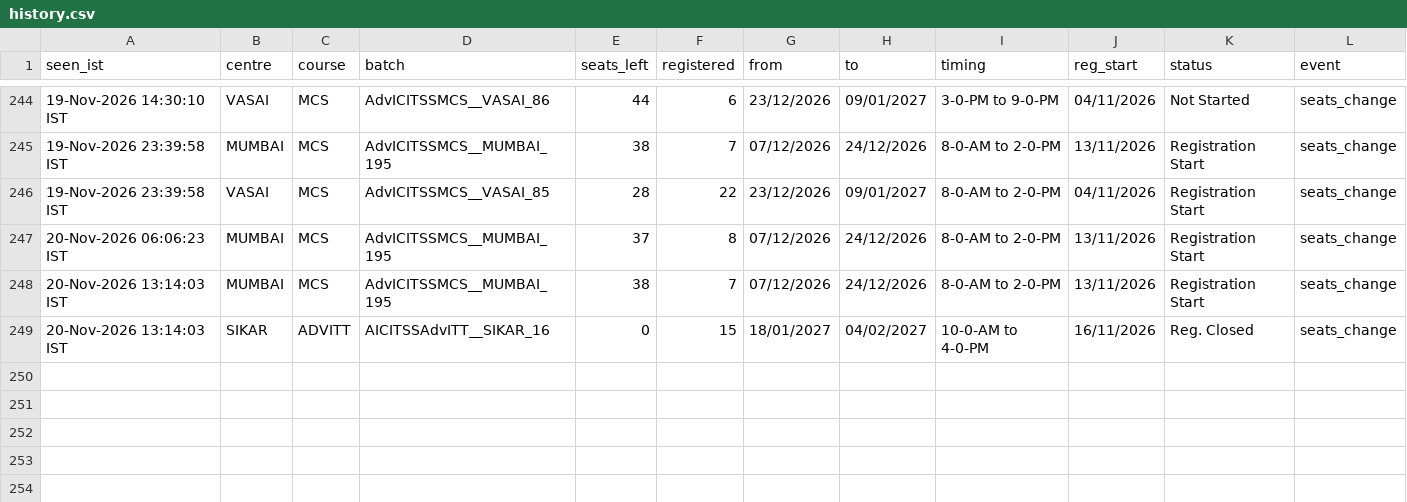
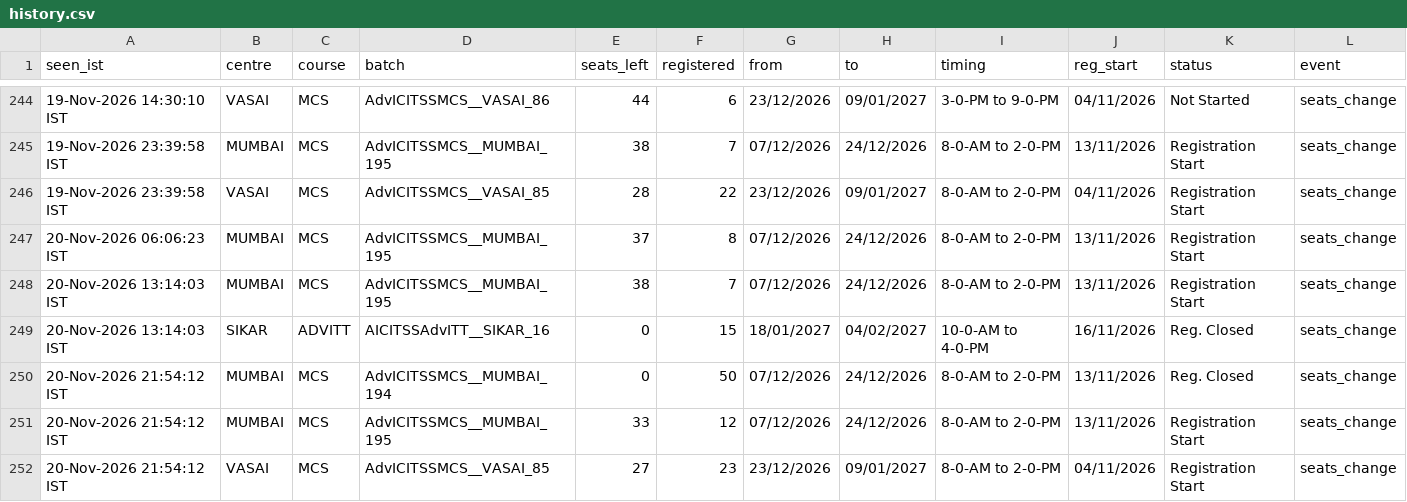
Before and after one commit to Costlyproo/icai-alert-bot, a CSV file: history.csv, drawn as a sheet; only a part is shown, gaps mark what is left out; the diff names each change by its address in the sheet, - before the commit and + after, or states it on an @@ line.

```diff
--- a/history.csv
+++ b/history.csv
+row 250: 20-Nov-2026 21:54:12 IST | MUMBAI | MCS | AdvICITSSMCS__MUMBAI_194 | 0 | 50 | 07/12/2026 | 24/12/2026 | 8-0-AM to 2-0-PM | 13/11/2026 | Reg. Closed | seats_change
+row 251: 20-Nov-2026 21:54:12 IST | MUMBAI | MCS | AdvICITSSMCS__MUMBAI_195 | 33 | 12 | 07/12/2026 | 24/12/2026 | 8-0-AM to 2-0-PM | 13/11/2026 | Registration Start | seats_change
+row 252: 20-Nov-2026 21:54:12 IST | VASAI | MCS | AdvICITSSMCS__VASAI_85 | 27 | 23 | 23/12/2026 | 09/01/2027 | 8-0-AM to 2-0-PM | 04/11/2026 | Registration Start | seats_change
```
Also changed, not shown: 1 other file.
